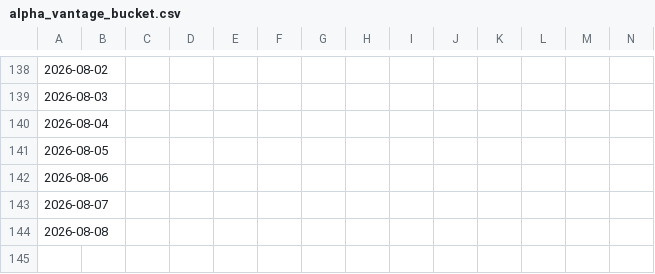
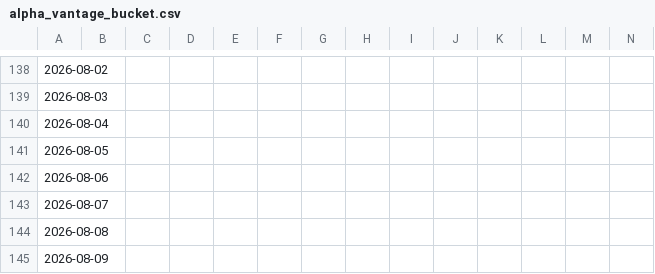
Before and after one commit to Mike7205/General_F2, a CSV file: data/alpha_vantage_bucket.csv, drawn as a sheet; only a part is shown, gaps mark what is left out; rows hold the shown columns only; the diff names each change by its address in the sheet, - before the commit and + after, or states it on an @@ line.

```diff
--- a/data/alpha_vantage_bucket.csv
+++ b/data/alpha_vantage_bucket.csv
+row 145: 2026-08-09
```
Also changed, not shown: data/coingecko_bucket.csv, data/eodhd_bucket.csv, 4 other files.
